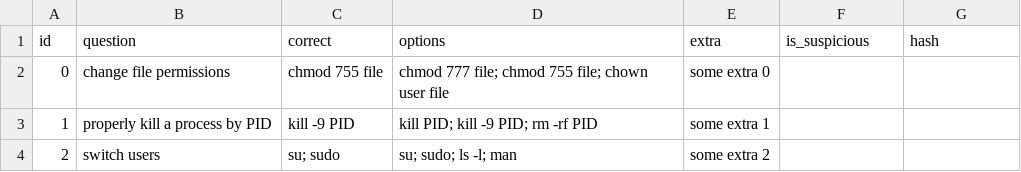
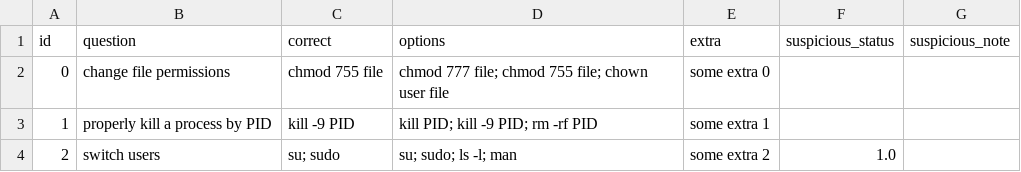
Before and after one commit to df09/eng, a CSV file: data/topics/1_test/questions/chooses.csv, drawn as a sheet; the diff names each change by its address in the sheet, - before the commit and + after, or states it on an @@ line.

```diff
--- a/data/topics/1_test/questions/chooses.csv
+++ b/data/topics/1_test/questions/chooses.csv
-F1: is_suspicious
+F1: suspicious_status
-G1: hash
+G1: suspicious_note
-F4 (suspicious_status): (empty)
+F4 (suspicious_status): 1.0
```
Also changed, not shown: data/topics/1_test/questions/inputs.csv, data/topics/2_pronouns/_old/questions.csv, 24 other files.
